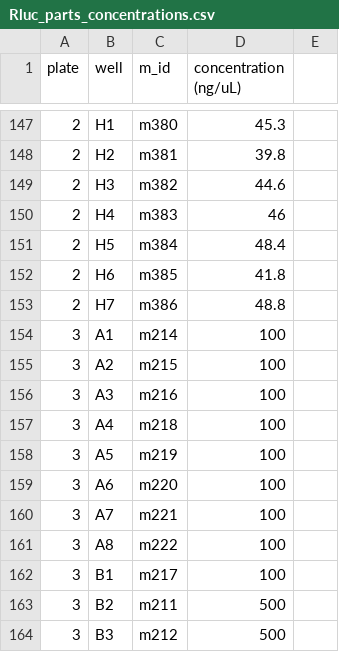
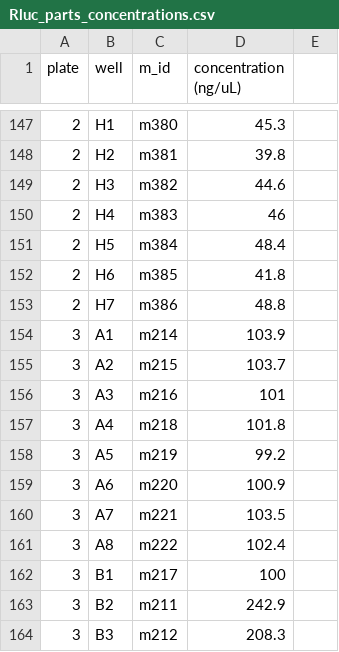
Before and after one commit to shapiro-lab/MurrayLabTools_IshaanFork, a CSV file: ishaan_runs/20250317_rluc_dev/data/Rluc_parts_concentrations.csv, drawn as a sheet; only a part is shown, gaps mark what is left out.

```diff
--- a/ishaan_runs/20250317_rluc_dev/data/Rluc_parts_concentrations.csv
+++ b/ishaan_runs/20250317_rluc_dev/data/Rluc_parts_concentrations.csv
@@ -153,12 +153,12 @@ plate,well,m_id,concentration (ng/uL),
 2,H7,m386,48.8,
-3,A1,m214,100,
-3,A2,m215,100,
-3,A3,m216,100,
-3,A4,m218,100,
-3,A5,m219,100,
-3,A6,m220,100,
-3,A7,m221,100,
-3,A8,m222,100,
+3,A1,m214,103.9,
+3,A2,m215,103.7,
+3,A3,m216,101,
+3,A4,m218,101.8,
+3,A5,m219,99.2,
+3,A6,m220,100.9,
+3,A7,m221,103.5,
+3,A8,m222,102.4,
 3,B1,m217,100,
-3,B2,m211,500,
-3,B3,m212,500,
+3,B2,m211,242.9,
+3,B3,m212,208.3,
```
Also changed, not shown: ishaan_runs/20250317_rluc_dev/data/rluc_384_well_plate_test.csv, ishaan_runs/20250317_rluc_dev/inputs/384_echo_source_wells.csv, 24 other files.
